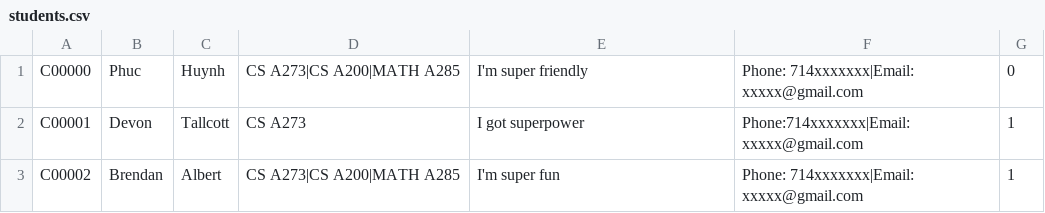
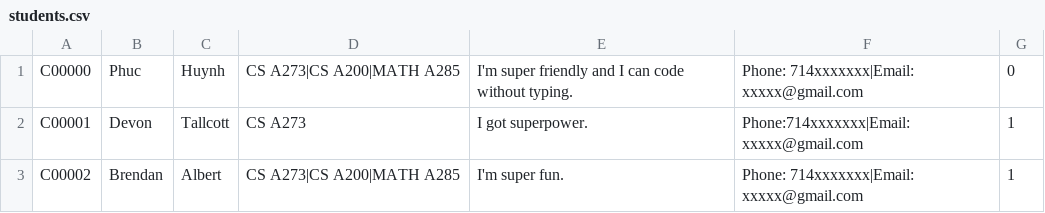
Before and after one commit to dtalcott/Connect, a CSV file: app/src/main/assets/students.csv, drawn as a sheet.

```diff
--- a/app/src/main/assets/students.csv
+++ b/app/src/main/assets/students.csv
@@ -1,3 +1,3 @@
-C00000,Phuc,Huynh,CS A273|CS A200|MATH A285,I'm super friendly,Phone: 714xxxxxxx|Email: xxxxx@gmail.com,0
-C00001,Devon,Tallcott,CS A273,I got superpower,Phone:714xxxxxxx|Email:xxxxx@gmail.com,1
-C00002,Brendan,Albert,CS A273|CS A200|MATH A285,I'm super fun,Phone: 714xxxxxxx|Email: xxxxx@gmail.com,1
+C00000,Phuc,Huynh,CS A273|CS A200|MATH A285,I'm super friendly and I can code without typing.,Phone: 714xxxxxxx|Email: xxxxx@gmail.com,0
+C00001,Devon,Tallcott,CS A273,I got superpower.,Phone:714xxxxxxx|Email:xxxxx@gmail.com,1
+C00002,Brendan,Albert,CS A273|CS A200|MATH A285,I'm super fun.,Phone: 714xxxxxxx|Email: xxxxx@gmail.com,1
```
Also changed, not shown: 9 other files.
